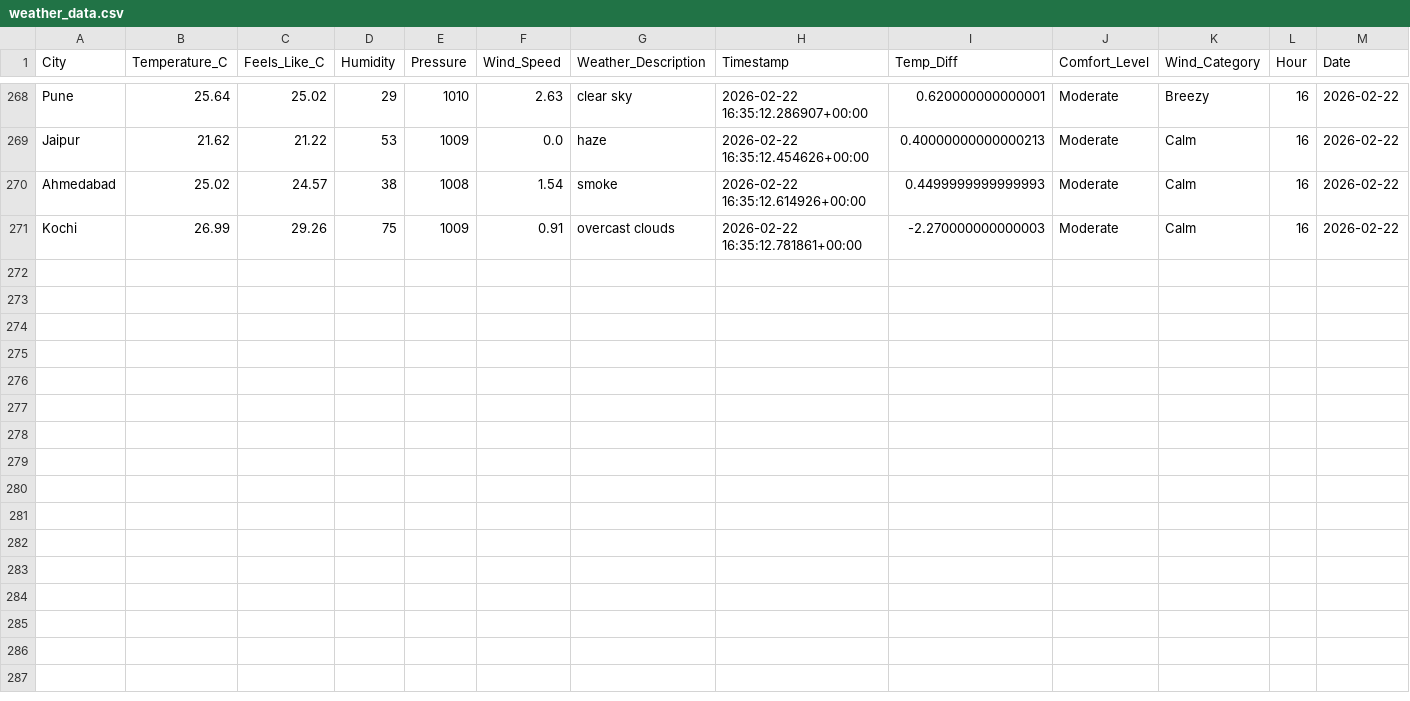
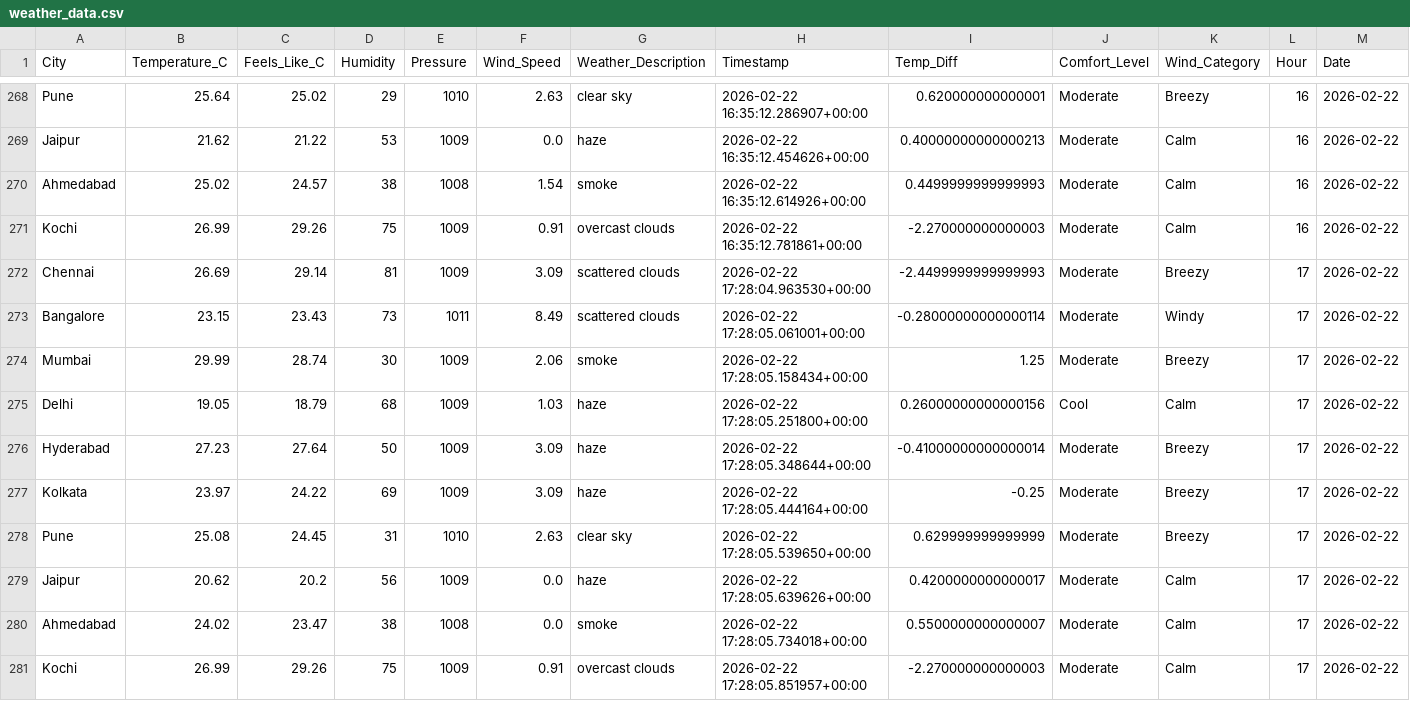
Before and after one commit to MuhammedRaazi/my-weather-dashboard, a CSV file: data/weather_data.csv, drawn as a sheet; only a part is shown, gaps mark what is left out; the diff names each change by its address in the sheet, - before the commit and + after, or states it on an @@ line.

```diff
--- a/data/weather_data.csv
+++ b/data/weather_data.csv
+row 272: Chennai | 26.69 | 29.14 | 81 | 1009 | 3.09 | scattered clouds | 2026-02-22 17:28:04.963530+00:00 | -2.4499999999999993 | Moderate | Breezy | 17 | 2026-02-22
+row 273: Bangalore | 23.15 | 23.43 | 73 | 1011 | 8.49 | scattered clouds | 2026-02-22 17:28:05.061001+00:00 | -0.28000000000000114 | Moderate | Windy | 17 | 2026-02-22
+row 274: Mumbai | 29.99 | 28.74 | 30 | 1009 | 2.06 | smoke | 2026-02-22 17:28:05.158434+00:00 | 1.25 | Moderate | Breezy | 17 | 2026-02-22
+row 275: Delhi | 19.05 | 18.79 | 68 | 1009 | 1.03 | haze | 2026-02-22 17:28:05.251800+00:00 | 0.26000000000000156 | Cool | Calm | 17 | 2026-02-22
+row 276: Hyderabad | 27.23 | 27.64 | 50 | 1009 | 3.09 | haze | 2026-02-22 17:28:05.348644+00:00 | -0.41000000000000014 | Moderate | Breezy | 17 | 2026-02-22
+row 277: Kolkata | 23.97 | 24.22 | 69 | 1009 | 3.09 | haze | 2026-02-22 17:28:05.444164+00:00 | -0.25 | Moderate | Breezy | 17 | 2026-02-22
+row 278: Pune | 25.08 | 24.45 | 31 | 1010 | 2.63 | clear sky | 2026-02-22 17:28:05.539650+00:00 | 0.629999999999999 | Moderate | Breezy | 17 | 2026-02-22
+row 279: Jaipur | 20.62 | 20.2 | 56 | 1009 | 0.0 | haze | 2026-02-22 17:28:05.639626+00:00 | 0.4200000000000017 | Moderate | Calm | 17 | 2026-02-22
+row 280: Ahmedabad | 24.02 | 23.47 | 38 | 1008 | 0.0 | smoke | 2026-02-22 17:28:05.734018+00:00 | 0.5500000000000007 | Moderate | Calm | 17 | 2026-02-22
+row 281: Kochi | 26.99 | 29.26 | 75 | 1009 | 0.91 | overcast clouds | 2026-02-22 17:28:05.851957+00:00 | -2.270000000000003 | Moderate | Calm | 17 | 2026-02-22
```
